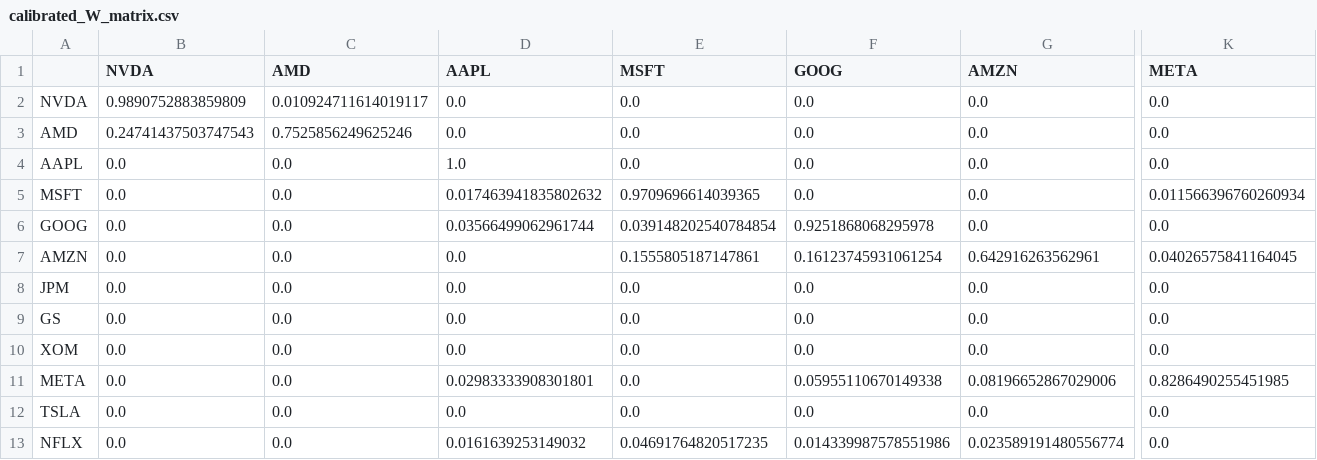
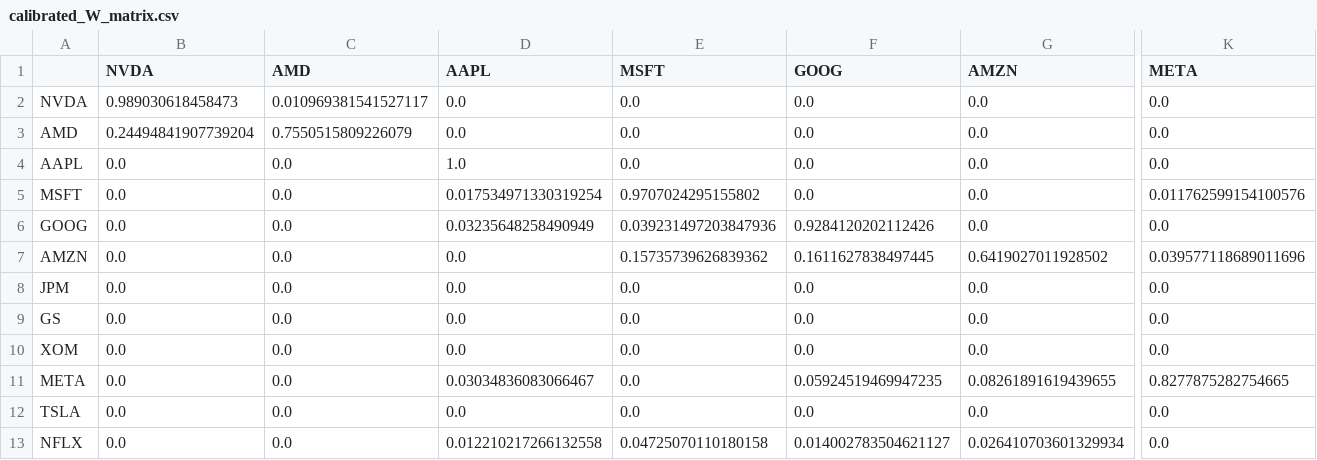
Before and after one commit to dimitri-zavarin/OptionPricingApp, a CSV file: MarketDataFetcher/calibrated_W_matrix.csv, drawn as a sheet; only a part is shown, gaps mark what is left out; the diff covers the shown part only; the diff names each change by its address in the sheet, - before the commit and + after, or states it on an @@ line.

```diff
--- a/MarketDataFetcher/calibrated_W_matrix.csv
+++ b/MarketDataFetcher/calibrated_W_matrix.csv
-B2 (NVDA): 0.9890752883859809
+B2 (NVDA): 0.989030618458473
-C2 (AMD): 0.010924711614019117
+C2 (AMD): 0.010969381541527117
-B3 (NVDA): 0.24741437503747543
+B3 (NVDA): 0.24494841907739204
-C3 (AMD): 0.7525856249625246
+C3 (AMD): 0.7550515809226079
-D5 (AAPL): 0.017463941835802632
+D5 (AAPL): 0.017534971330319254
-E5 (MSFT): 0.9709696614039365
+E5 (MSFT): 0.9707024295155802
-K5 (META): 0.011566396760260934
+K5 (META): 0.011762599154100576
-D6 (AAPL): 0.03566499062961744
+D6 (AAPL): 0.03235648258490949
-E6 (MSFT): 0.039148202540784854
+E6 (MSFT): 0.039231497203847936
-F6 (GOOG): 0.9251868068295978
+F6 (GOOG): 0.9284120202112426
-E7 (MSFT): 0.1555805187147861
+E7 (MSFT): 0.15735739626839362
-F7 (GOOG): 0.16123745931061254
+F7 (GOOG): 0.1611627838497445
-G7 (AMZN): 0.642916263562961
+G7 (AMZN): 0.6419027011928502
-K7 (META): 0.04026575841164045
+K7 (META): 0.039577118689011696
-D11 (AAPL): 0.02983333908301801
+D11 (AAPL): 0.03034836083066467
-F11 (GOOG): 0.05955110670149338
+F11 (GOOG): 0.05924519469947235
-G11 (AMZN): 0.08196652867029006
+G11 (AMZN): 0.08261891619439655
-K11 (META): 0.8286490255451985
+K11 (META): 0.8277875282754665
-D13 (AAPL): 0.0161639253149032
+D13 (AAPL): 0.012210217266132558
-E13 (MSFT): 0.04691764820517235
+E13 (MSFT): 0.04725070110180158
-F13 (GOOG): 0.014339987578551986
+F13 (GOOG): 0.014002783504621127
-G13 (AMZN): 0.023589191480556774
+G13 (AMZN): 0.026410703601329934
```
Also changed, not shown: 3 edited cells elsewhere in this file, MarketDataFetcher/cholesky_L_matrix.csv, 6 other files.
